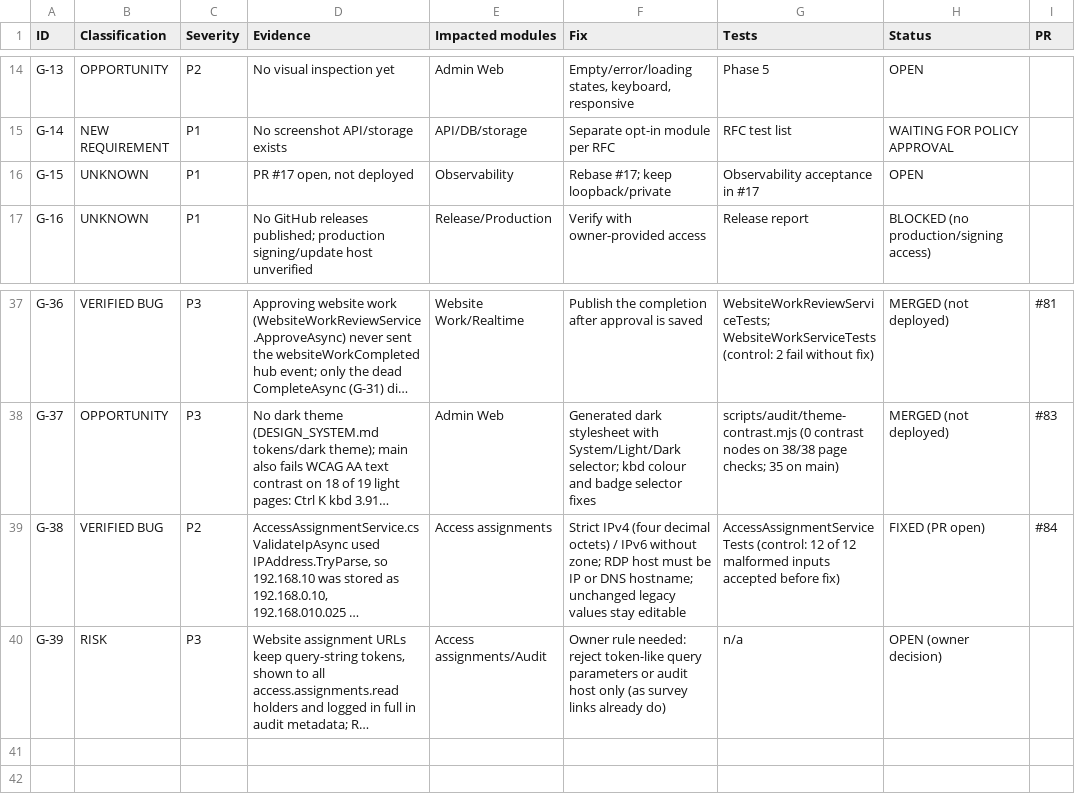
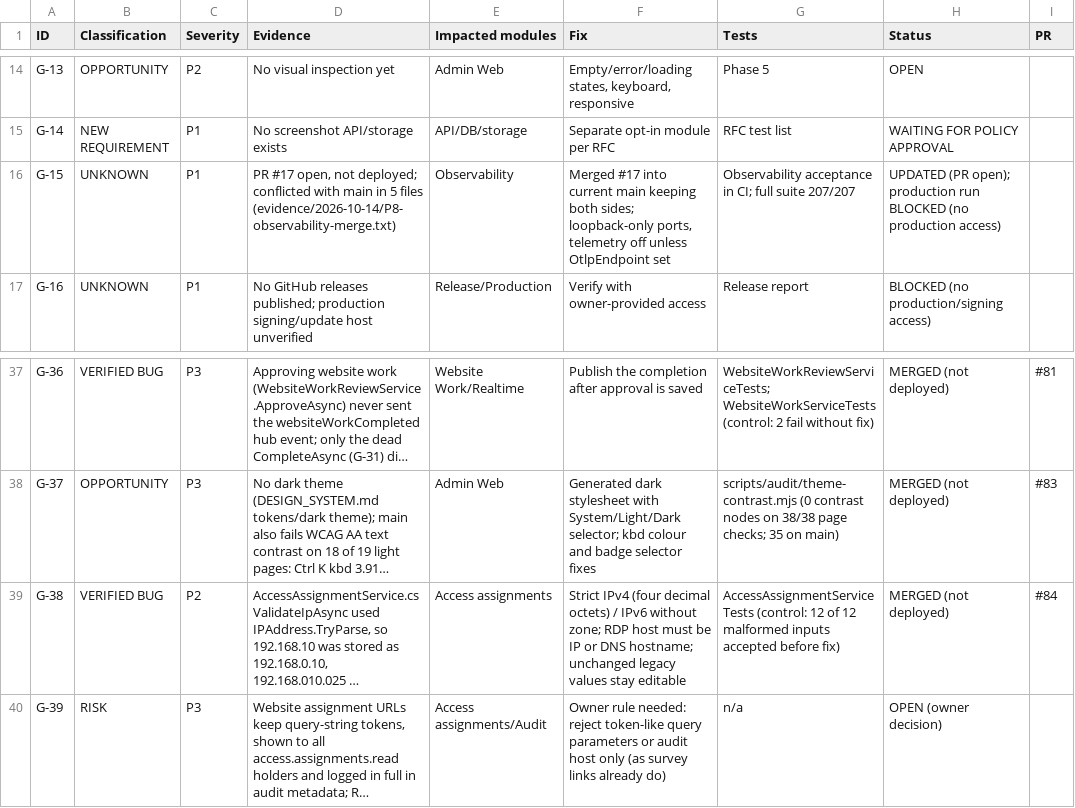
Before and after one commit to arnobai70-del/task-management-employee-monitoring-system-software, a CSV file: docs/audit/GAP_REGISTER.csv, drawn as a sheet; only a part is shown, gaps mark what is left out; long unchanged cells end in …; the diff names each change by its address in the sheet, - before the commit and + after, or states it on an @@ line.

```diff
--- a/docs/audit/GAP_REGISTER.csv
+++ b/docs/audit/GAP_REGISTER.csv
-D16 (Evidence): …open, not deployed
+D16 (Evidence): …open, not deployed; conflicted with main in 5 files (evidence/2026-10-14/P8-observability-merge.txt)
-F16 (Fix): Rebase #17; keep loopback/private
+F16 (Fix): Merged #17 into current main keeping both sides; loopback-only ports, telemetry off unless OtlpEndpoint set
-G16 (Tests): Observability acceptance in #17
+G16 (Tests): Observability acceptance in CI; full suite 207/207
-H16 (Status): OPEN
+H16 (Status): UPDATED (PR open); production run BLOCKED (no production access)
-H39 (Status): FIXED (PR open)
+H39 (Status): MERGED (not deployed)
```
Also changed, not shown: 4 other files.
